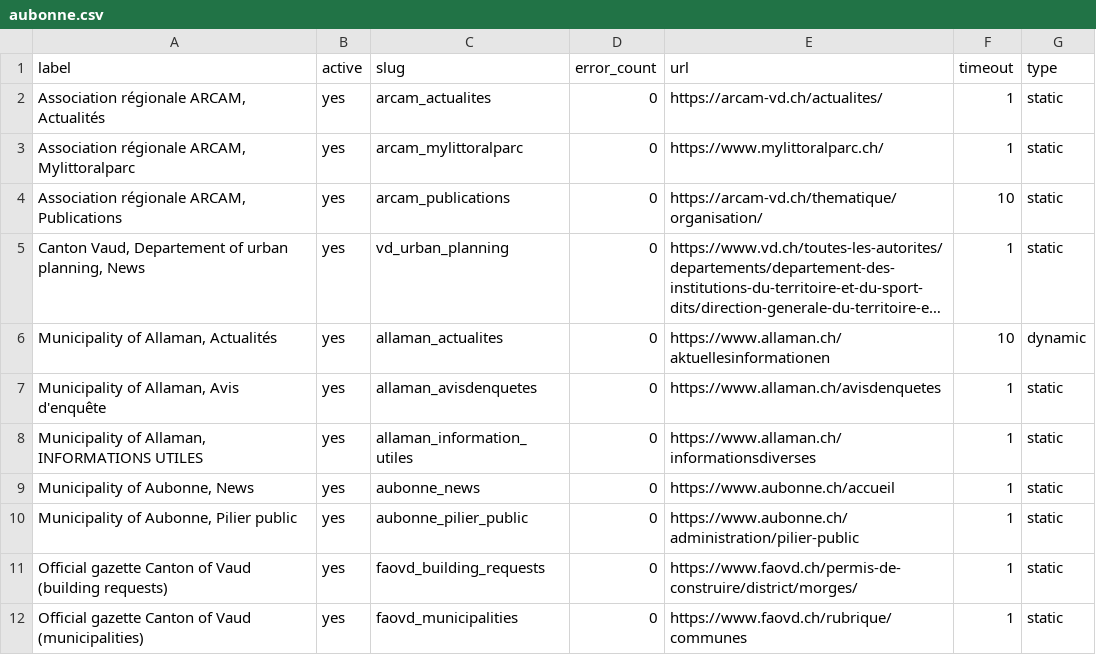
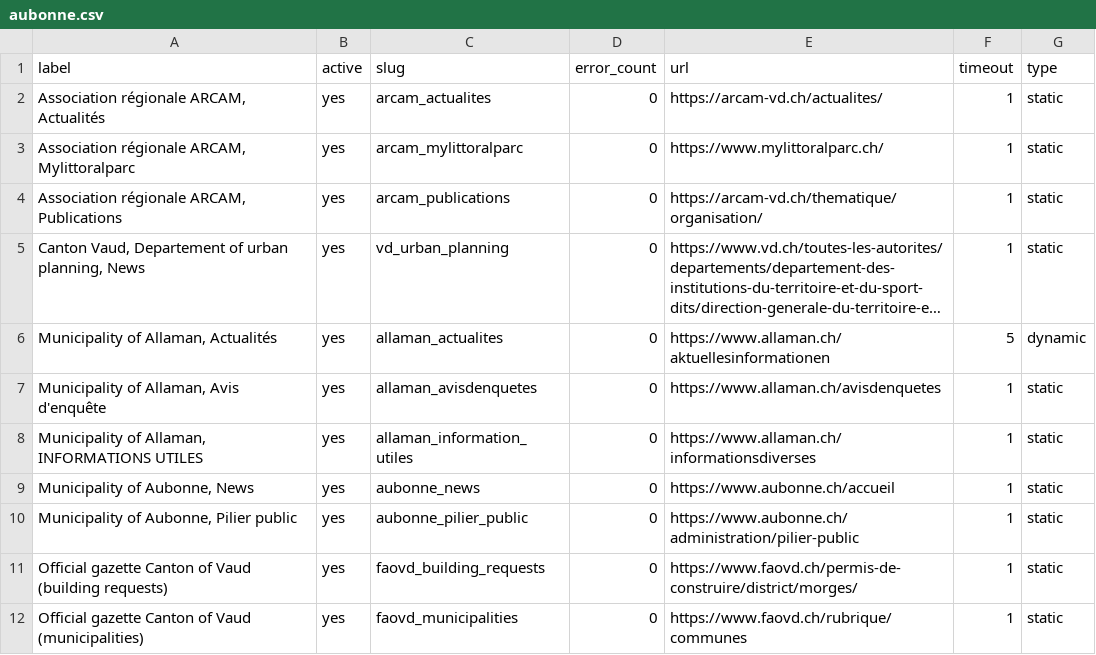
Before and after one commit to ebp-group/website-keyword-monitor, a CSV file: csv/aubonne.csv, drawn as a sheet; long unchanged cells end in …; the diff names each change by its address in the sheet, - before the commit and + after, or states it on an @@ line.

Commit message:
Update aubonne.csv

```diff
--- a/csv/aubonne.csv
+++ b/csv/aubonne.csv
-F4 (timeout): 10
+F4 (timeout): 1
-F6 (timeout): 10
+F6 (timeout): 5
```
